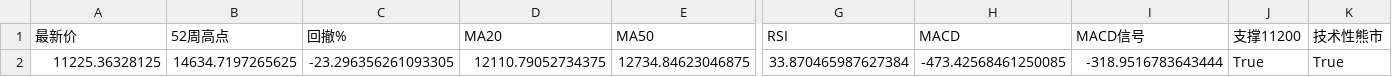
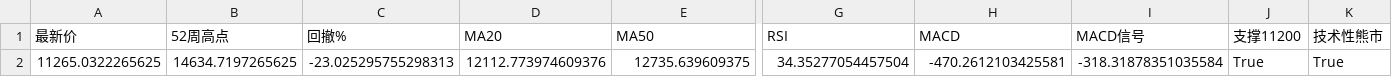
Before and after one commit to winnieeewang/daily_stock_dashboard, a CSV file: data/sox.csv, drawn as a sheet; only a part is shown, gaps mark what is left out; removed rows and columns are numbered as before the commit, all else as after; rows hold the shown columns only; the diff names each change by its address in the sheet, - before the commit and + after, or states it on an @@ line.

```diff
--- a/data/sox.csv
+++ b/data/sox.csv
-row 2: 11225.36328125 | 14634.7197265625 | -23.296356261093305 | 12110.79052734375 | 12734.84623046875 | 33.870465987627384 | -473.42568461250085 | -318.9516783643444 | True | True
+row 2: 11265.0322265625 | 14634.7197265625 | -23.025295755298313 | 12112.773974609376 | 12735.639609375 | 34.35277054457504 | -470.2612103425581 | -318.31878351035584 | True | True
```
Also changed, not shown: data/macro.csv, data/stocks.csv.
